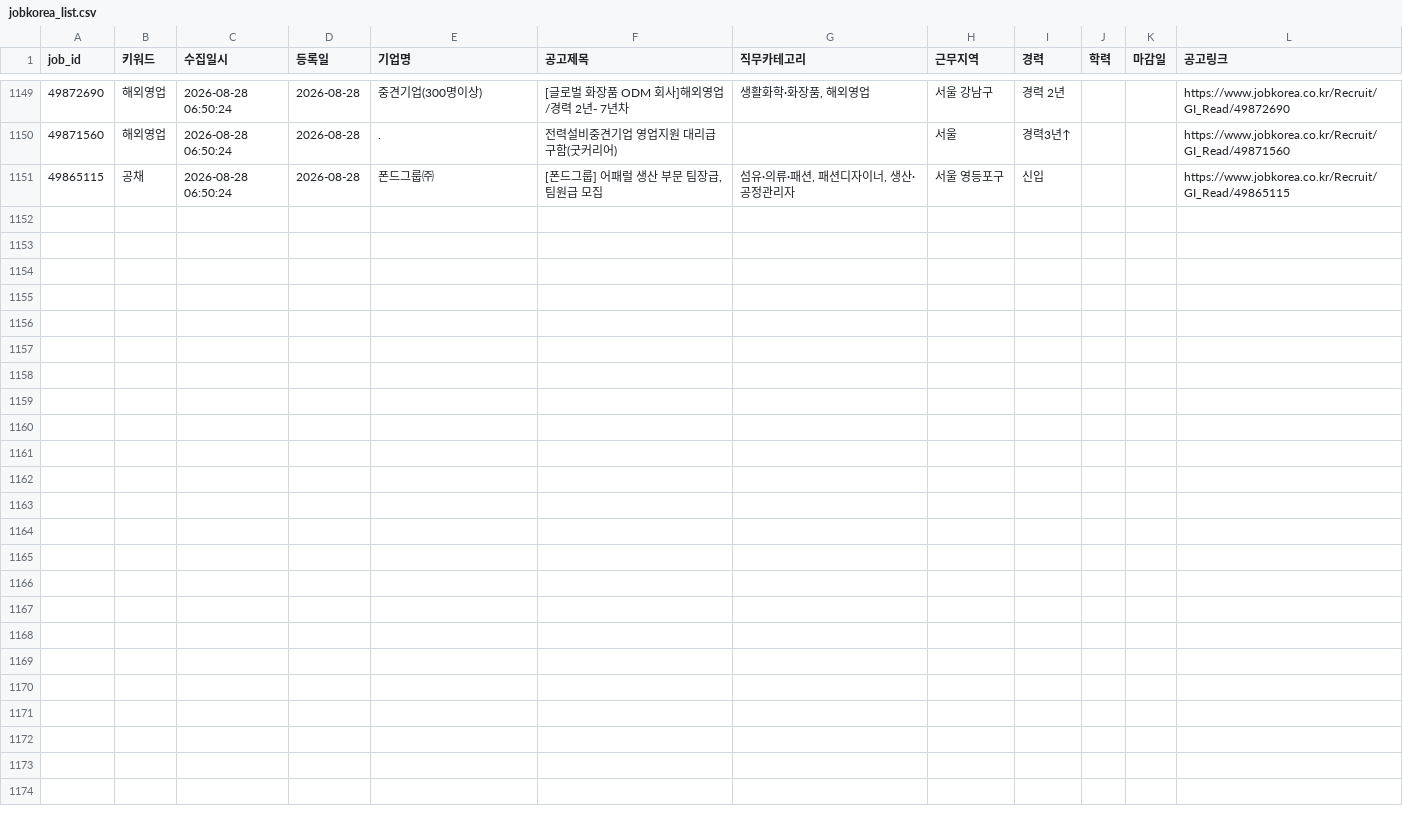
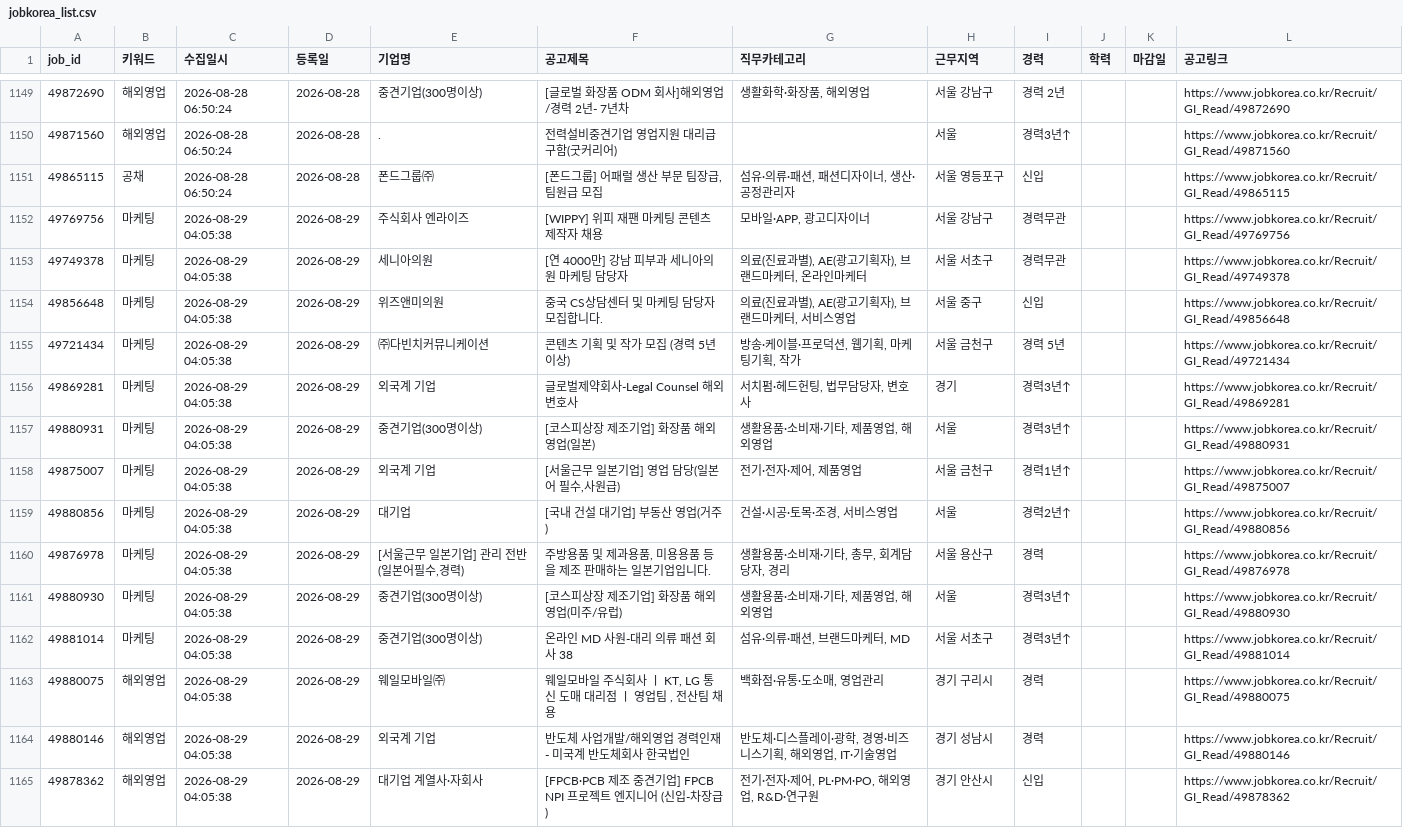
Before and after one commit to djgeum/RunETF, a CSV file: .github/job.bot/jobkorea_list.csv, drawn as a sheet; only a part is shown, gaps mark what is left out.

```diff
--- a/.github/job.bot/jobkorea_list.csv
+++ b/.github/job.bot/jobkorea_list.csv
@@ -1242 +1242,16 @@
 49865115,공채,2026-08-28 06:50:24,2026-08-28,폰드그룹㈜,"[폰드그룹] 어패럴 생산 부문 팀장급, 팀원급 모집","섬유·의류·패션, 패션디자이너, 생산·공정관리자",서울 영등포구,신입,,,https://www.jobkorea.co.kr/Recruit/GI_Read/49865115
+49769756,마케팅,2026-08-29 04:05:38,2026-08-29,주식회사 엔라이즈,[WIPPY] 위피 재팬 마케팅 콘텐츠 제작자 채용,"모바일·APP, 광고디자이너",서울 강남구,경력무관,,,https://www.jobkorea.co.kr/Recruit/GI_Read/49769756
+49749378,마케팅,2026-08-29 04:05:38,2026-08-29,세니아의원,[연 4000만] 강남 피부과 세니아의원 마케팅 담당자,"의료(진료과별), AE(광고기획자), 브랜드마케터, 온라인마케터",서울 서초구,경력무관,,,https://www.jobkorea.co.kr/Recruit/GI_Read/49749378
+49856648,마케팅,2026-08-29 04:05:38,2026-08-29,위즈앤미의원,중국  CS상담센터 및 마케팅 담당자 모집합니다.,"의료(진료과별), AE(광고기획자), 브랜드마케터, 서비스영업",서울 중구,신입,,,https://www.jobkorea.co.kr/Recruit/GI_Read/49856648
+49721434,마케팅,2026-08-29 04:05:38,2026-08-29,㈜다빈치커뮤니케이션,콘텐츠 기획  및 작가 모집 (경력 5년 이상),"방송·케이블·프로덕션, 웹기획, 마케팅기획, 작가",서울 금천구,경력 5년 ,,,https://www.jobkorea.co.kr/Recruit/GI_Read/49721434
+49869281,마케팅,2026-08-29 04:05:38,2026-08-29,외국계 기업,글로벌제약회사-Legal Counsel 해외변호사,"서치펌·헤드헌팅, 법무담당자, 변호사",경기,경력3년↑,,,https://www.jobkorea.co.kr/Recruit/GI_Read/49869281
+49880931,마케팅,2026-08-29 04:05:38,2026-08-29,중견기업(300명이상),[코스피상장 제조기업] 화장품 해외영업(일본),"생활용품·소비재·기타, 제품영업, 해외영업",서울,경력3년↑,,,https://www.jobkorea.co.kr/Recruit/GI_Read/49880931
+49875007,마케팅,2026-08-29 04:05:38,2026-08-29,외국계 기업,"[서울근무 일본기업] 영업 담당(일본어 필수,사원급)","전기·전자·제어, 제품영업",서울 금천구,"경력1년↑
+",,,https://www.jobkorea.co.kr/Recruit/GI_Read/49875007
+49880856,마케팅,2026-08-29 04:05:38,2026-08-29,대기업,[국내 건설 대기업] 부동산 영업(거주),"건설·시공·토목·조경, 서비스영업",서울,경력2년↑,,,https://www.jobkorea.co.kr/Recruit/GI_Read/49880856
+49876978,마케팅,2026-08-29 04:05:38,2026-08-29,"[서울근무 일본기업] 관리 전반 (일본어필수,경력)","주방용품 및 제과용품, 미용용품 등을 제조 판매하는 일본기업입니다.","생활용품·소비재·기타, 총무, 회계담당자, 경리",서울 용산구,경력,,,https://www.jobkorea.co.kr/Recruit/GI_Read/49876978
+49880930,마케팅,2026-08-29 04:05:38,2026-08-29,중견기업(300명이상),[코스피상장 제조기업] 화장품 해외영업(미주/유럽),"생활용품·소비재·기타, 제품영업, 해외영업",서울,경력3년↑,,,https://www.jobkorea.co.kr/Recruit/GI_Read/49880930
+49881014,마케팅,2026-08-29 04:05:38,2026-08-29,중견기업(300명이상),온라인 MD 사원-대리 의류 패션 회사 38,"섬유·의류·패션, 브랜드마케터, MD",서울 서초구,경력3년↑,,,https://www.jobkorea.co.kr/Recruit/GI_Read/49881014
+49880075,해외영업,2026-08-29 04:05:38,2026-08-29,웨일모바일㈜,"웨일모바일 주식회사 ㅣ KT, LG 통신 도매 대리점 ㅣ 영업팀 , 전산팀 채용","백화점·유통·도소매, 영업관리",경기 구리시,경력,,,https://www.jobkorea.co.kr/Recruit/GI_Read/49880075
+49880146,해외영업,2026-08-29 04:05:38,2026-08-29,외국계 기업,반도체 사업개발/해외영업 경력인재 - 미국계 반도체회사 한국법인,"반도체·디스플레이·광학, 경영·비즈니스기획, 해외영업, IT·기술영업",경기 성남시,경력,,,https://www.jobkorea.co.kr/Recruit/GI_Read/49880146
+49878362,해외영업,2026-08-29 04:05:38,2026-08-29,대기업 계열사·자회사,[FPCB·PCB 제조 중견기업] FPCB NPI 프로젝트 엔지니어 (신입-차장급),"전기·전자·제어, PL·PM·PO, 해외영업, R&D·연구원",경기 안산시,신입,,,https://www.jobkorea.co.kr/Recruit/GI_Read/49878362
```
Also changed, not shown: .github/job.bot/notified_jobs.csv, .github/job.bot/peoplenjob_list.csv, 4 other files.
